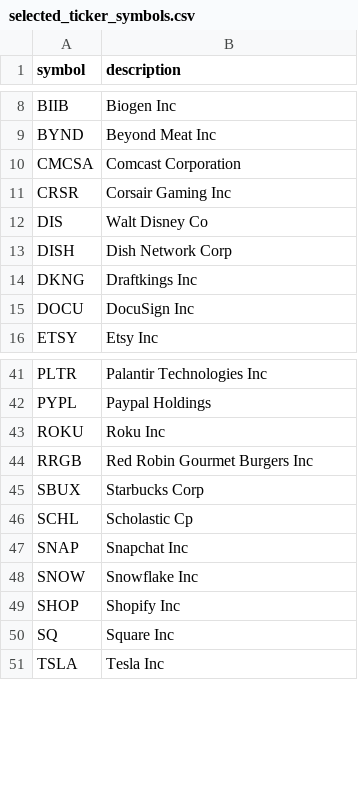
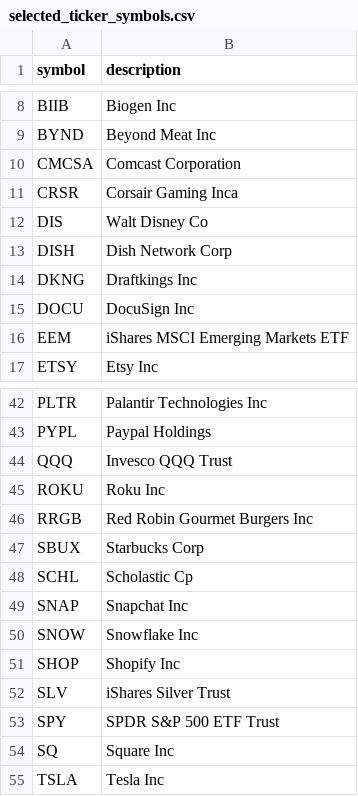
Before and after one commit to markortleb/asset-data-system, a CSV file: util/generators/asset/stock/selected_ticker_symbols.csv, drawn as a sheet; only a part is shown, gaps mark what is left out.

Commit message:
add some ETFs to ticker list

```diff
--- a/util/generators/asset/stock/selected_ticker_symbols.csv
+++ b/util/generators/asset/stock/selected_ticker_symbols.csv
@@ -10,3 +10,3 @@ BYND,Beyond Meat Inc
 CMCSA,Comcast Corporation
-CRSR,Corsair Gaming Inc
+CRSR,Corsair Gaming Inca
 DIS,Walt Disney Co
@@ -15,2 +15,3 @@ DKNG,Draftkings Inc
 DOCU,DocuSign Inc
+EEM,iShares MSCI Emerging Markets ETF
 ETSY,Etsy Inc
@@ -42,2 +43,3 @@ PLTR,Palantir Technologies Inc
 PYPL,Paypal Holdings
+QQQ,Invesco QQQ Trust
 ROKU,Roku Inc
@@ -49,2 +51,4 @@ SNOW,Snowflake Inc
 SHOP,Shopify Inc
+SLV,iShares Silver Trust
+SPY,SPDR S&P 500 ETF Trust
 SQ,Square Inc
```
Also changed, not shown: 9 other files.
